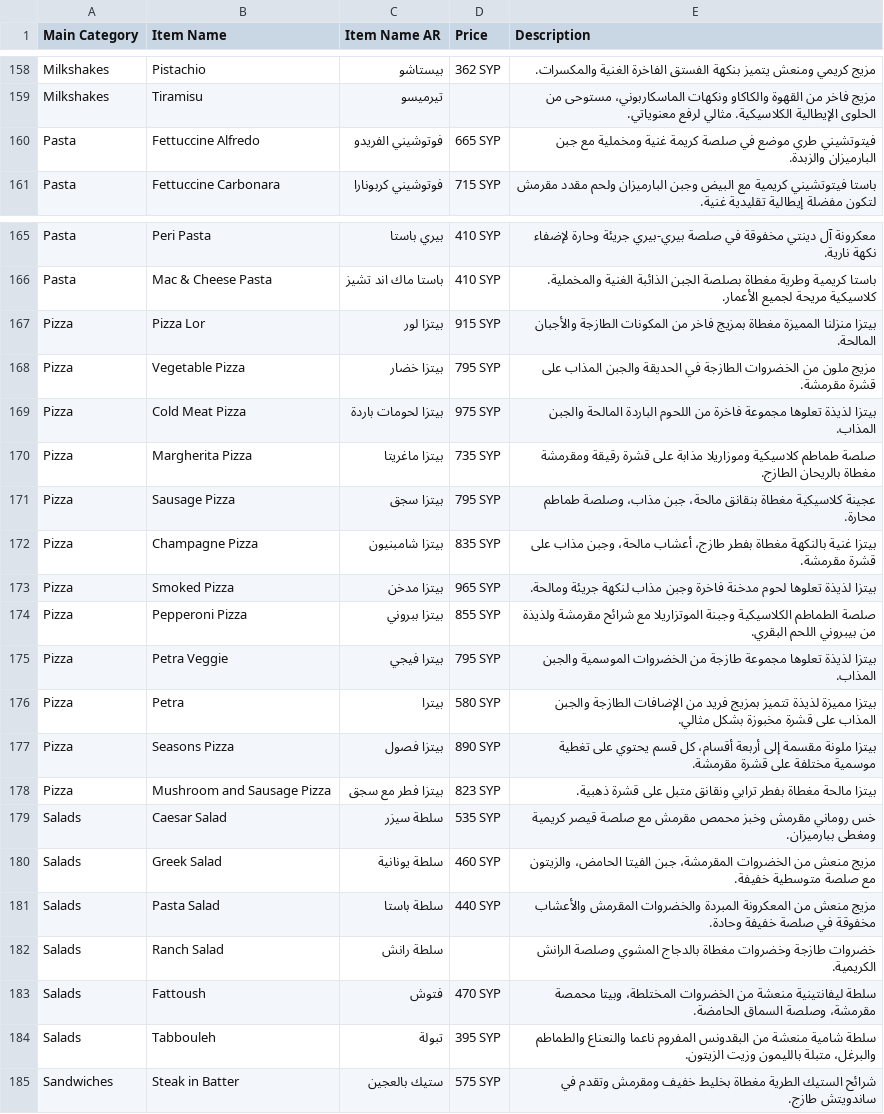
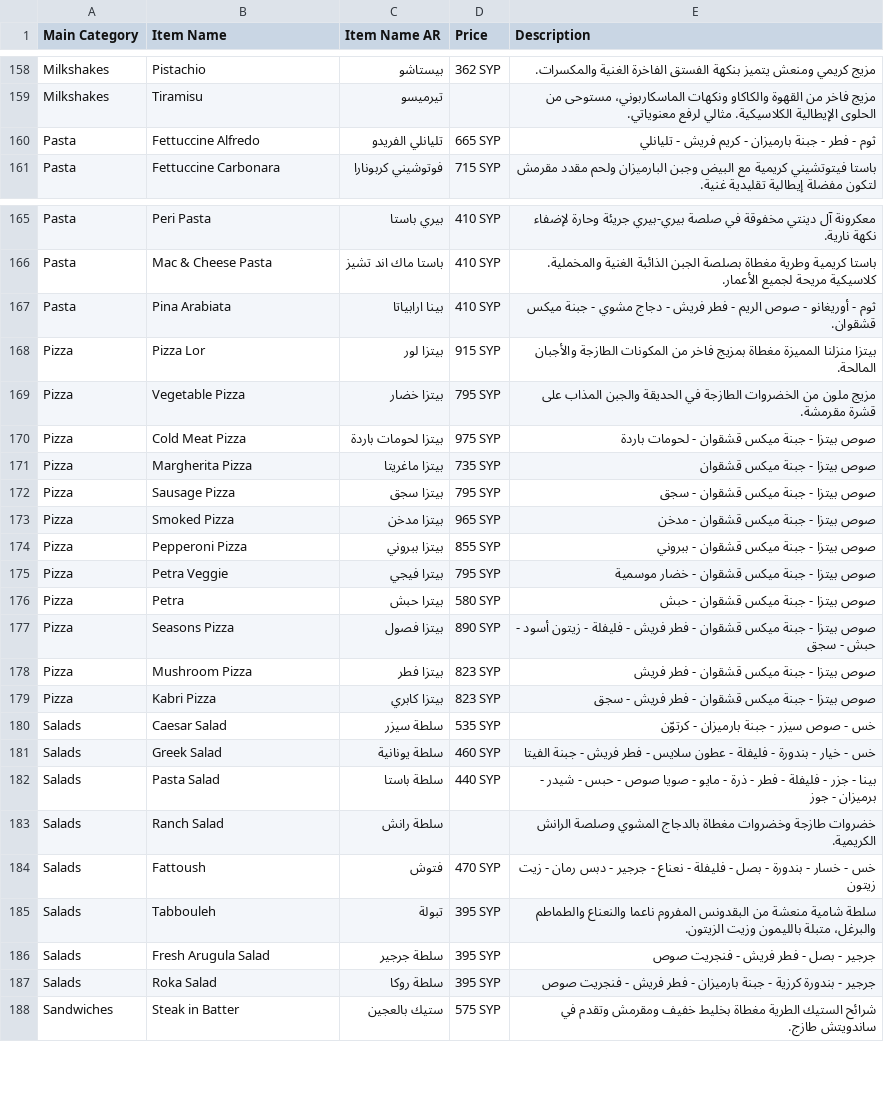
Before and after one commit to LOR-Aleppo/Menu, a CSV file: menu.csv, drawn as a sheet; only a part is shown, gaps mark what is left out; the diff covers the shown part only.

Commit message:
Update menu.csv

```diff
--- a/menu.csv
+++ b/menu.csv
@@ -159,3 +159,3 @@ Milkshakes,Pistachio,بيستاشو,362 SYP,مزيج كريمي ومنعش يت
 Milkshakes,Tiramisu,تيرميسو,,"مزيج فاخر من القهوة والكاكاو ونكهات الماسكاربوني، مستوحى من الحلوى الإيطالية الكلاسيكية. مثالي لرفع معنوياتي."
-Pasta,Fettuccine Alfredo,فوتوشيني الفريدو,665 SYP,فيتوتشيني طري موضع في صلصة كريمة غنية ومخملية مع جبن البارميزان والزبدة.
+Pasta,Fettuccine Alfredo,تليانلي الفريدو,665 SYP,ثوم - فطر - جبنة بارميزان - كريم فريش - تليانلي
 Pasta,Fettuccine Carbonara,فوتوشيني كربونارا,715 SYP,باستا فيتوتشيني كريمية مع البيض وجبن البارميزان ولحم مقدد مقرمش لتكون مفضلة إيطالية تقليدية غنية.
@@ -166,20 +166,23 @@ Pasta,Peri Pasta,بيري باستا,410 SYP,معكرونة آل دينتي مخ
 Pasta,Mac & Cheese Pasta,باستا ماك اند تشيز,410 SYP,باستا كريمية وطرية مغطاة بصلصة الجبن الذائبة الغنية والمخملية. كلاسيكية مريحة لجميع الأعمار.
+Pasta,Pina Arabiata,بينا ارابياتا,410 SYP,ثوم - أوريغانو - صوص الريم - فطر فريش - دجاج مشوي - جبنة ميكس قشقوان.
 Pizza,Pizza Lor,بيتزا لور,915 SYP,بيتزا منزلنا المميزة مغطاة بمزيج فاخر من المكونات الطازجة والأجبان المالحة.
 Pizza,Vegetable Pizza,بيتزا خضار,795 SYP,مزيج ملون من الخضروات الطازجة في الحديقة والجبن المذاب على قشرة مقرمشة.
-Pizza,Cold Meat Pizza,بيتزا لحومات باردة,975 SYP,بيتزا لذيذة تعلوها مجموعة فاخرة من اللحوم الباردة المالحة والجبن المذاب.
-Pizza,Margherita Pizza,بيتزا ماغريتا,735 SYP,صلصة طماطم كلاسيكية وموزاريلا مذابة على قشرة رقيقة ومقرمشة مغطاة بالريحان الطازج.
-Pizza,Sausage Pizza,بيتزا سجق,795 SYP,"عجينة كلاسيكية مغطاة بنقانق مالحة، جبن مذاب، وصلصة طماطم محارة."
-Pizza,Champagne Pizza,بيتزا شامبنيون,835 SYP,"بيتزا غنية بالنكهة مغطاة بفطر طازج، أعشاب مالحة، وجبن مذاب على قشرة مقرمشة."
-Pizza,Smoked Pizza,بيتزا مدخن,965 SYP,بيتزا لذيذة تعلوها لحوم مدخنة فاخرة وجبن مذاب لنكهة جريئة ومالحة.
-Pizza,Pepperoni Pizza,بيتزا ببروني,855 SYP,صلصة الطماطم الكلاسيكية وجبنة الموتزاريلا مع شرائح مقرمشة ولذيذة من بيبروني اللحم البقري.
-Pizza,Petra Veggie,بيترا فيجي,795 SYP,بيتزا لذيذة تعلوها مجموعة طازجة من الخضروات الموسمية والجبن المذاب.
-Pizza,Petra,بيترا,580 SYP,بيتزا مميزة لذيذة تتميز بمزيج فريد من الإضافات الطازجة والجبن المذاب على قشرة مخبوزة بشكل مثالي.
-Pizza,Seasons Pizza,بيتزا فصول,890 SYP,"بيتزا ملونة مقسمة إلى أربعة أقسام، كل قسم يحتوي على تغطية موسمية مختلفة على قشرة مقرمشة."
-Pizza,Mushroom and Sausage Pizza,بيتزا فطر مع سجق,823 SYP,بيتزا مالحة مغطاة بفطر ترابي ونقانق متبل على قشرة ذهبية.
-Salads,Caesar Salad,سلطة سيزر,535 SYP,خس روماني مقرمش وخبز محمص مقرمش مع صلصة قيصر كريمية ومغطى ببارميزان.
-Salads,Greek Salad,سلطة يونانية,460 SYP,"مزيج منعش من الخضروات المقرمشة، جبن الفيتا الحامض، والزيتون مع صلصة متوسطية خفيفة."
-Salads,Pasta Salad,سلطة باستا,440 SYP,مزيج منعش من المعكرونة المبردة والخضروات المقرمش والأعشاب مخفوقة في صلصة خفيفة وحادة.
+Pizza,Cold Meat Pizza,بيتزا لحومات باردة,975 SYP,صوص بيتزا - جبنة ميكس قشقوان - لحومات باردة
+Pizza,Margherita Pizza,بيتزا ماغريتا,735 SYP,صوص بيتزا - جبنة ميكس قشقوان
+Pizza,Sausage Pizza,بيتزا سجق,795 SYP,صوص بيتزا - جبنة ميكس قشقوان - سجق
+Pizza,Smoked Pizza,بيتزا مدخن,965 SYP,صوص بيتزا - جبنة ميكس قشقوان - مدخن
+Pizza,Pepperoni Pizza,بيتزا ببروني,855 SYP,صوص بيتزا - جبنة ميكس قشقوان -  ببروني
+Pizza,Petra Veggie,بيترا فيجي,795 SYP,صوص بيتزا - جبنة ميكس قشقوان - خضار موسمية
+Pizza,Petra,بيترا حبش,580 SYP,صوص بيتزا - جبنة ميكس قشقوان - حبش
+Pizza,Seasons Pizza,بيتزا فصول,890 SYP,صوص بيتزا - جبنة ميكس قشقوان - فطر فريش - فليفلة - زيتون أسود - حبش - سجق
+Pizza,Mushroom Pizza,بيتزا فطر,823 SYP,صوص بيتزا - جبنة ميكس قشقوان - فطر فريش
+Pizza,Kabri Pizza,بيتزا كابري,823 SYP,صوص بيتزا - جبنة ميكس قشقوان - فطر فريش - سجق
+Salads,Caesar Salad,سلطة سيزر,535 SYP,خس - صوص سيزر - جبنة بارميزان - كرتوّن
+Salads,Greek Salad,سلطة يونانية,460 SYP,خس - خيار - بندورة - فليفلة - عطون سلايس - فطر فريش - جبنة الفيتا
+Salads,Pasta Salad,سلطة باستا,440 SYP,بينا - جزر - فليفلة - فطر - ذرة - مايو - صويا صوص - حبس - شيدر - برميزان - جوز
 Salads,Ranch Salad,سلطة رانش,,خضروات طازجة وخضروات مغطاة بالدجاج المشوي وصلصة الرانش الكريمية.
-Salads,Fattoush,فتوش,470 SYP,"سلطة ليفانتينية منعشة من الخضروات المختلطة، وبيتا محمصة مقرمشة، وصلصة السماق الحامضة."
+Salads,Fattoush,فتوش,470 SYP,خس - خسار - بندورة - بصل - فليفلة - نعناع - جرجير - دبس رمان - زيت زيتون
 Salads,Tabbouleh,تبولة,395 SYP,"سلطة شامية منعشة من البقدونس المفروم ناعما والنعناع والطماطم والبرغل، متبلة بالليمون وزيت الزيتون."
+Salads,Fresh Arugula Salad,سلطة جرجير,395 SYP,جرجير - بصل - فطر فريش - فنجريت صوص
+Salads,Roka Salad,سلطة روكا,395 SYP,جرجير - بندورة كرزية - جبنة بارميزان - فطر فريش - فنجريت صوص
 Sandwiches,Steak in Batter,ستيك بالعجين,575 SYP,شرائح الستيك الطرية مغطاة بخليط خفيف ومقرمش وتقدم في ساندويتش طازج.
```
Also changed, not shown: 2 edited cells elsewhere in this file.
